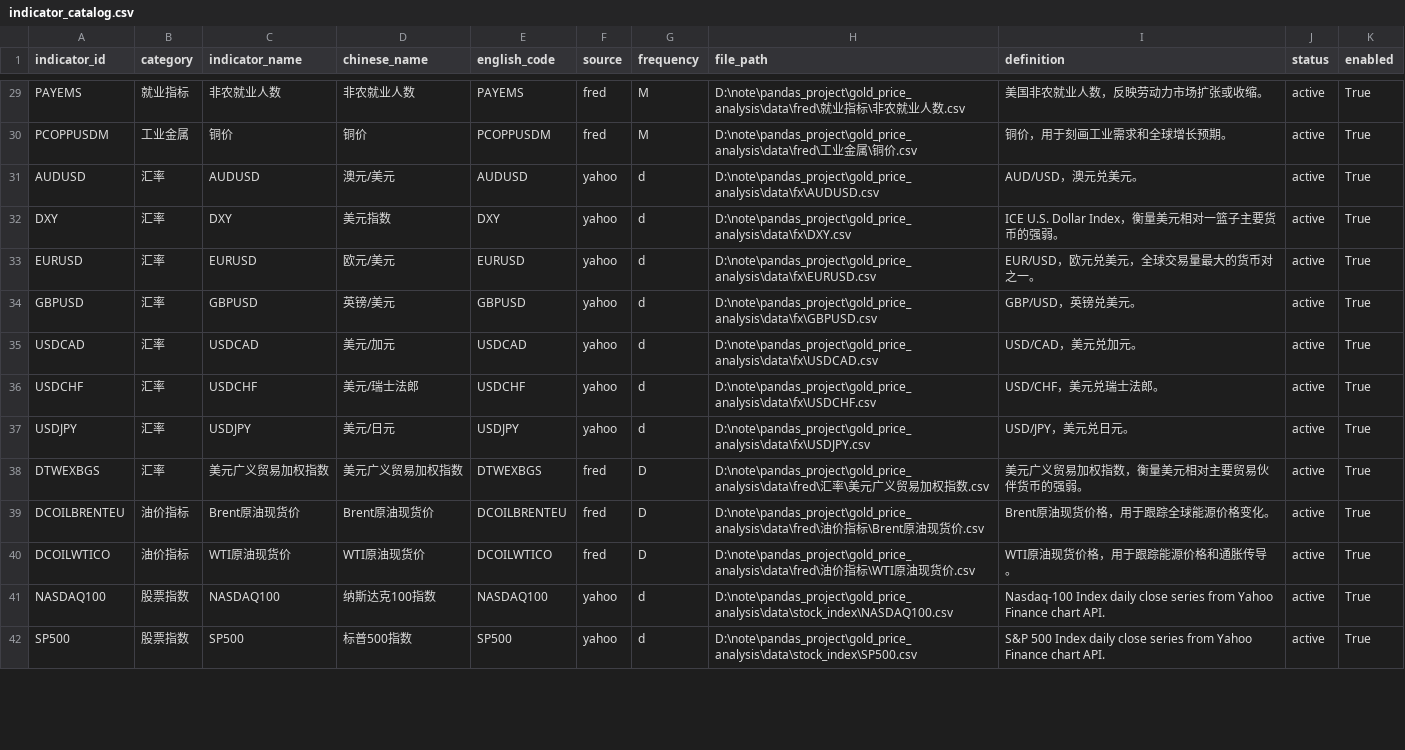
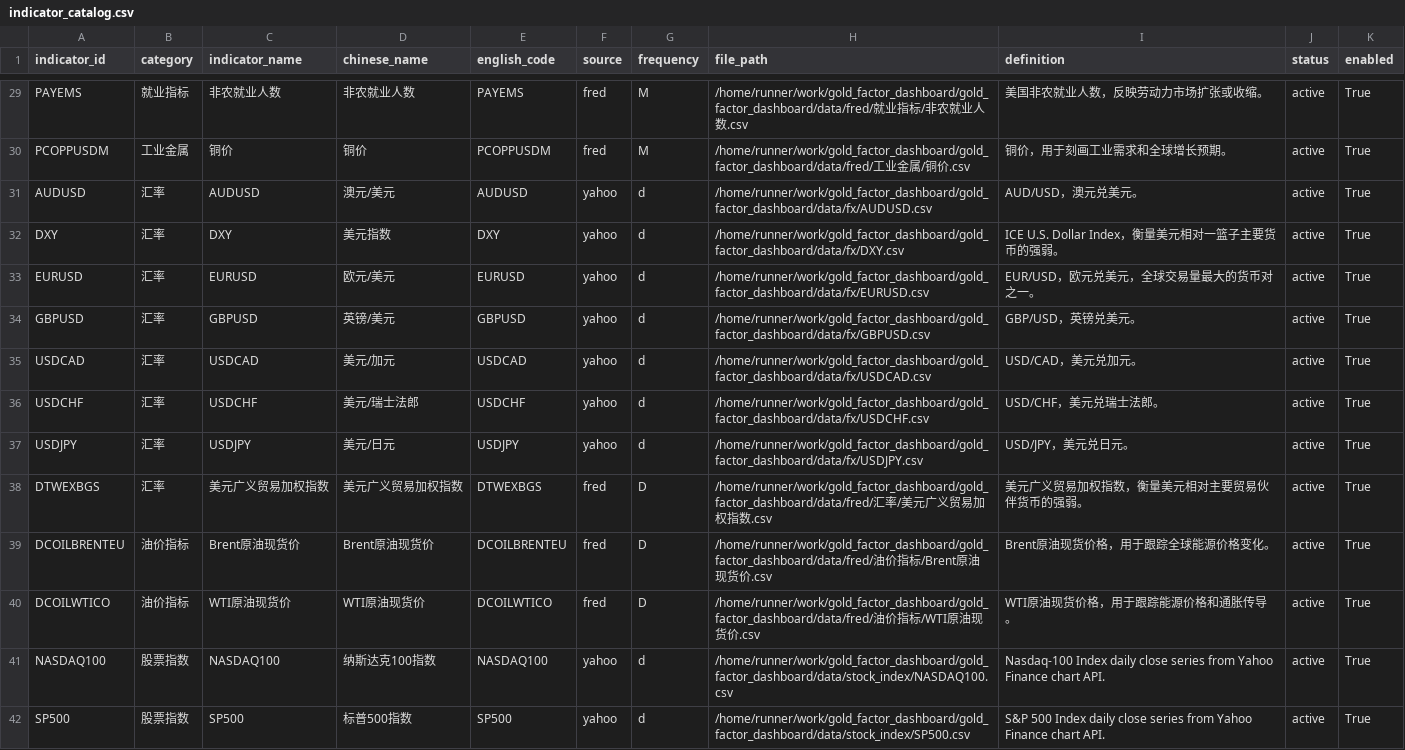
Before and after one commit to nobodylifriend/gold_factor_dashboard, a CSV file: data/indicator_catalog.csv, drawn as a sheet; only a part is shown, gaps mark what is left out; the diff covers the shown part only; the diff names each change by its address in the sheet, - before the commit and + after, or states it on an @@ line.

```diff
--- a/data/indicator_catalog.csv
+++ b/data/indicator_catalog.csv
-H29 (file_path): D:\note\pandas_project\gold_price_analysis\data\fred\就业指标\非农…
+H29 (file_path): /home/runner/work/gold_factor_dashboard/gold_factor_dashboard/data/fred/就业指标/非农…
-H30 (file_path): D:\note\pandas_project\gold_price_analysis\data\fred\工业金属\铜价…
+H30 (file_path): /home/runner/work/gold_factor_dashboard/gold_factor_dashboard/data/fred/工业金属/铜价…
-H31 (file_path): D:\note\pandas_project\gold_price_analysis\data\fx\AUDUSD.csv
+H31 (file_path): /home/runner/work/gold_factor_dashboard/gold_factor_dashboard/data/fx/AUDUSD.csv
-H32 (file_path): D:\note\pandas_project\gold_price_analysis\data\fx\DXY.csv
+H32 (file_path): /home/runner/work/gold_factor_dashboard/gold_factor_dashboard/data/fx/DXY.csv
-H33 (file_path): D:\note\pandas_project\gold_price_analysis\data\fx\EURUSD.csv
+H33 (file_path): /home/runner/work/gold_factor_dashboard/gold_factor_dashboard/data/fx/EURUSD.csv
-H34 (file_path): D:\note\pandas_project\gold_price_analysis\data\fx\GBPUSD.csv
+H34 (file_path): /home/runner/work/gold_factor_dashboard/gold_factor_dashboard/data/fx/GBPUSD.csv
-H35 (file_path): D:\note\pandas_project\gold_price_analysis\data\fx\USDCAD.csv
+H35 (file_path): /home/runner/work/gold_factor_dashboard/gold_factor_dashboard/data/fx/USDCAD.csv
-H36 (file_path): D:\note\pandas_project\gold_price_analysis\data\fx\USDCHF.csv
+H36 (file_path): /home/runner/work/gold_factor_dashboard/gold_factor_dashboard/data/fx/USDCHF.csv
-H37 (file_path): D:\note\pandas_project\gold_price_analysis\data\fx\USDJPY.csv
+H37 (file_path): /home/runner/work/gold_factor_dashboard/gold_factor_dashboard/data/fx/USDJPY.csv
-H38 (file_path): D:\note\pandas_project\gold_price_analysis\data\fred\汇率\美元…
+H38 (file_path): /home/runner/work/gold_factor_dashboard/gold_factor_dashboard/data/fred/汇率/美元…
-H39 (file_path): D:\note\pandas_project\gold_price_analysis\data\fred\油价指标\Brent原油…
+H39 (file_path): /home/runner/work/gold_factor_dashboard/gold_factor_dashboard/data/fred/油价指标/Brent原油…
-H40 (file_path): D:\note\pandas_project\gold_price_analysis\data\fred\油价指标\WTI原油…
+H40 (file_path): /home/runner/work/gold_factor_dashboard/gold_factor_dashboard/data/fred/油价指标/WTI原油…
-H41 (file_path): D:\note\pandas_project\gold_price_analysis\data\stock_index\NASDAQ100.csv
+H41 (file_path): /home/runner/work/gold_factor_dashboard/gold_factor_dashboard/data/stock_index/NASDAQ100.csv
-H42 (file_path): D:\note\pandas_project\gold_price_analysis\data\stock_index\SP500.csv
+H42 (file_path): /home/runner/work/gold_factor_dashboard/gold_factor_dashboard/data/stock_index/SP500.csv
```
Also changed, not shown: 103 edited cells elsewhere in this file, data/fred/_catalog.csv, data/fx/AUDUSD.csv, 13 other files.
